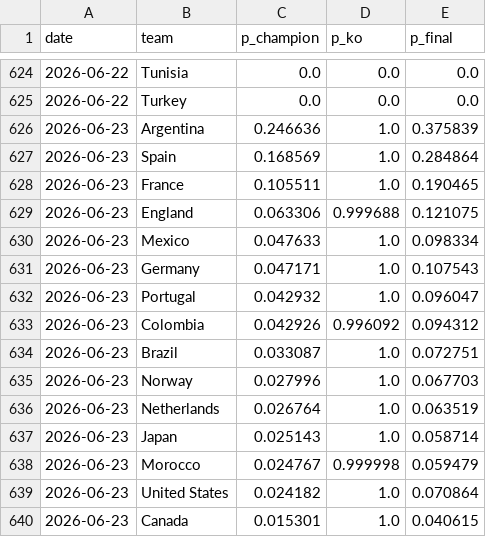
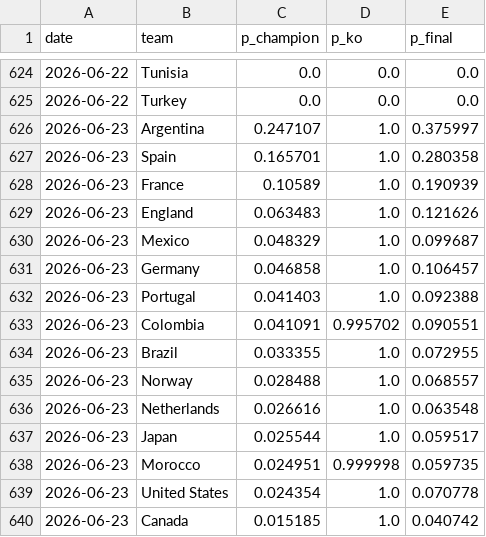
Before and after one commit to manuelcralves/WORLD-CUP-2026, a CSV file: outputs/history.csv, drawn as a sheet; only a part is shown, gaps mark what is left out; the diff covers the shown part only.

```diff
--- a/outputs/history.csv
+++ b/outputs/history.csv
@@ -625,16 +625,16 @@ date,team,p_champion,p_ko,p_final
 2026-06-22,Turkey,0.0,0.0,0.0
-2026-06-23,Argentina,0.246636,1.0,0.375839
-2026-06-23,Spain,0.168569,1.0,0.284864
-2026-06-23,France,0.105511,1.0,0.190465
-2026-06-23,England,0.063306,0.999688,0.121075
-2026-06-23,Mexico,0.047633,1.0,0.098334
-2026-06-23,Germany,0.047171,1.0,0.107543
-2026-06-23,Portugal,0.042932,1.0,0.096047
-2026-06-23,Colombia,0.042926,0.996092,0.094312
-2026-06-23,Brazil,0.033087,1.0,0.072751
-2026-06-23,Norway,0.027996,1.0,0.067703
-2026-06-23,Netherlands,0.026764,1.0,0.063519
-2026-06-23,Japan,0.025143,1.0,0.058714
-2026-06-23,Morocco,0.024767,0.999998,0.059479
-2026-06-23,United States,0.024182,1.0,0.070864
-2026-06-23,Canada,0.015301,1.0,0.040615
+2026-06-23,Argentina,0.247107,1.0,0.375997
+2026-06-23,Spain,0.165701,1.0,0.280358
+2026-06-23,France,0.10589,1.0,0.190939
+2026-06-23,England,0.063483,1.0,0.121626
+2026-06-23,Mexico,0.048329,1.0,0.099687
+2026-06-23,Germany,0.046858,1.0,0.106457
+2026-06-23,Portugal,0.041403,1.0,0.092388
+2026-06-23,Colombia,0.041091,0.995702,0.090551
+2026-06-23,Brazil,0.033355,1.0,0.072955
+2026-06-23,Norway,0.028488,1.0,0.068557
+2026-06-23,Netherlands,0.026616,1.0,0.063548
+2026-06-23,Japan,0.025544,1.0,0.059517
+2026-06-23,Morocco,0.024951,0.999998,0.059735
+2026-06-23,United States,0.024354,1.0,0.070778
+2026-06-23,Canada,0.015185,1.0,0.040742
```
Also changed, not shown: 5 added rows, 5 removed rows and 68 edited cells elsewhere in this file, api_cache/wc_events.csv, api_cache/wc_lineups.csv, 6 other files.
